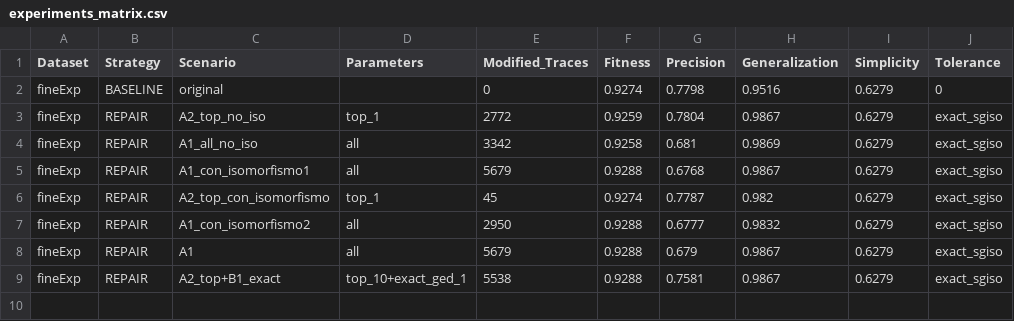
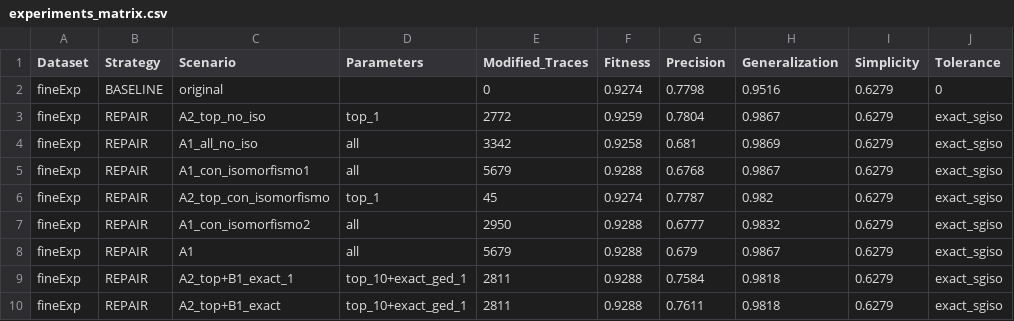
Before and after one commit to Gabriel-V-Popa/BigData-Analytics, a CSV file: results/experiments_matrix.csv, drawn as a sheet.

Commit message:
modifiche sul repair per renderlo incrementale e ordinato

```diff
--- a/results/experiments_matrix.csv
+++ b/results/experiments_matrix.csv
@@ -8,2 +8,3 @@ fineExp,REPAIR,A1_con_isomorfismo2,all,2950,0.9288,0.6777,0.9832,0.6279,exact_sg
 fineExp,REPAIR,A1,all,5679,0.9288,0.679,0.9867,0.6279,exact_sgiso
-fineExp,REPAIR,A2_top+B1_exact,top_10+exact_ged_1,5538,0.9288,0.7581,0.9867,0.6279,exact_sgiso
+fineExp,REPAIR,A2_top+B1_exact_1,top_10+exact_ged_1,2811,0.9288,0.7584,0.9818,0.6279,exact_sgiso
+fineExp,REPAIR,A2_top+B1_exact,top_10+exact_ged_1,2811,0.9288,0.7611,0.9818,0.6279,exact_sgiso
```
Also changed, not shown: 5 other files.
